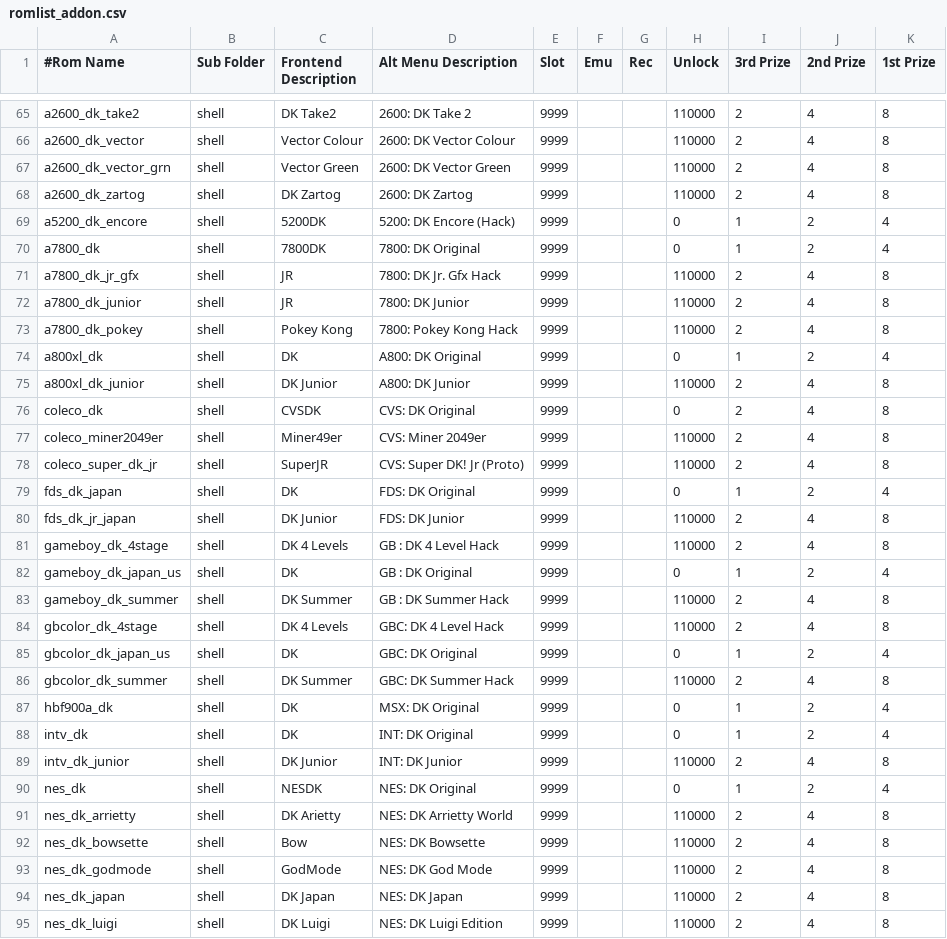
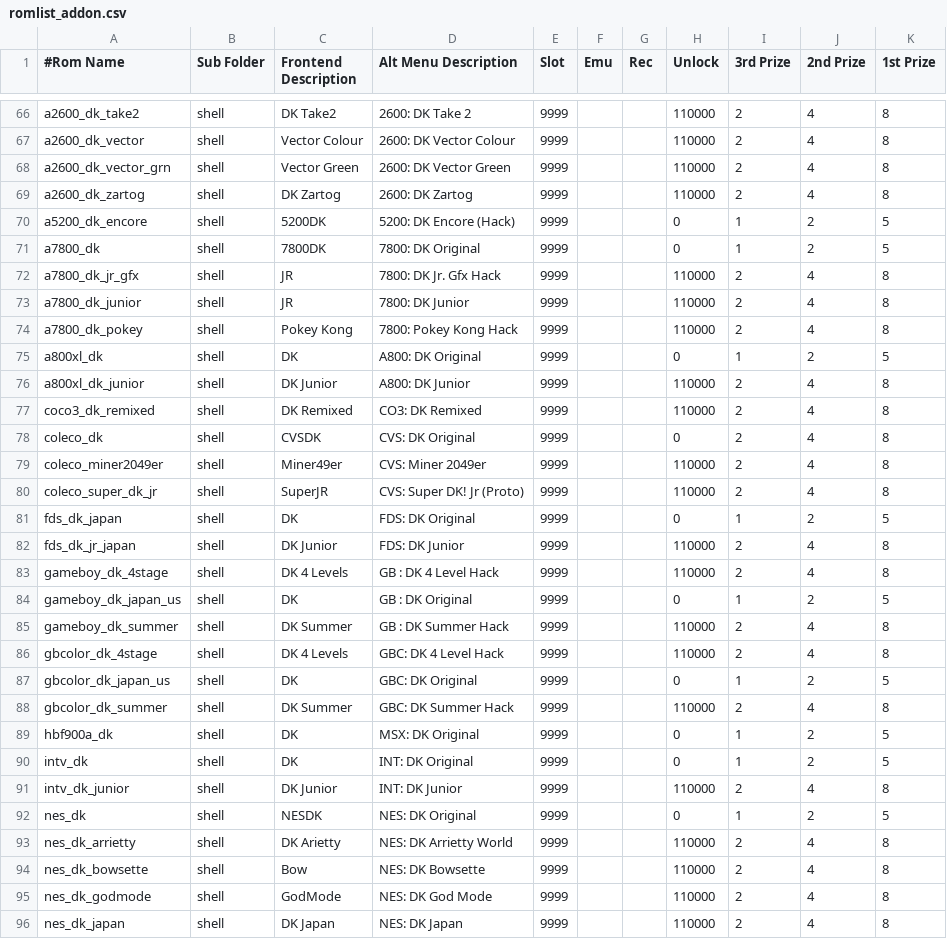
Before and after one commit to 10yard/dkafe, a CSV file: romlist_addon.csv, drawn as a sheet; only a part is shown, gaps mark what is left out; the shorter side is filled out with more unchanged rows; the diff covers the shown part only.

Commit message:
Work on adding COCO3 support to addon

```diff
--- a/romlist_addon.csv
+++ b/romlist_addon.csv
@@ -68,4 +69,4 @@ a2600_dk_vector_grn,shell,Vector Green,2600: DK Vector Green,9999,,,110000,2,4,8
 a2600_dk_zartog,shell,DK Zartog,2600: DK Zartog,9999,,,110000,2,4,8
-a5200_dk_encore,shell,5200DK,5200: DK Encore (Hack),9999,,,0,1,2,4
-a7800_dk,shell,7800DK,7800: DK Original,9999,,,0,1,2,4
+a5200_dk_encore,shell,5200DK,5200: DK Encore (Hack),9999,,,0,1,2,5
+a7800_dk,shell,7800DK,7800: DK Original,9999,,,0,1,2,5
 a7800_dk_jr_gfx,shell,JR,7800: DK Jr. Gfx Hack,9999,,,110000,2,4,8
@@ -73,4 +74,5 @@ a7800_dk_junior,shell,JR,7800: DK Junior,9999,,,110000,2,4,8
 a7800_dk_pokey,shell,Pokey Kong,7800: Pokey Kong Hack,9999,,,110000,2,4,8
-a800xl_dk,shell,DK,A800: DK Original,9999,,,0,1,2,4
+a800xl_dk,shell,DK,A800: DK Original,9999,,,0,1,2,5
 a800xl_dk_junior,shell,DK Junior,A800: DK Junior,9999,,,110000,2,4,8
+coco3_dk_remixed,shell,DK Remixed,CO3: DK Remixed,9999,,,110000,2,4,8
 coleco_dk,shell,CVSDK,CVS: DK Original,9999,,,0,2,4,8
@@ -78,14 +80,14 @@ coleco_miner2049er,shell,Miner49er,CVS: Miner 2049er,9999,,,110000,2,4,8
 coleco_super_dk_jr,shell,SuperJR,CVS: Super DK! Jr (Proto),9999,,,110000,2,4,8
-fds_dk_japan,shell,DK,FDS: DK Original,9999,,,0,1,2,4
+fds_dk_japan,shell,DK,FDS: DK Original,9999,,,0,1,2,5
 fds_dk_jr_japan,shell,DK Junior,FDS: DK Junior,9999,,,110000,2,4,8
 gameboy_dk_4stage,shell,DK 4 Levels,GB : DK 4 Level Hack,9999,,,110000,2,4,8
-gameboy_dk_japan_us,shell,DK,GB : DK Original,9999,,,0,1,2,4
+gameboy_dk_japan_us,shell,DK,GB : DK Original,9999,,,0,1,2,5
 gameboy_dk_summer,shell,DK Summer,GB : DK Summer Hack,9999,,,110000,2,4,8
 gbcolor_dk_4stage,shell,DK 4 Levels,GBC: DK 4 Level Hack,9999,,,110000,2,4,8
-gbcolor_dk_japan_us,shell,DK,GBC: DK Original,9999,,,0,1,2,4
+gbcolor_dk_japan_us,shell,DK,GBC: DK Original,9999,,,0,1,2,5
 gbcolor_dk_summer,shell,DK Summer,GBC: DK Summer Hack,9999,,,110000,2,4,8
-hbf900a_dk,shell,DK,MSX: DK Original,9999,,,0,1,2,4
-intv_dk,shell,DK,INT: DK Original,9999,,,0,1,2,4
+hbf900a_dk,shell,DK,MSX: DK Original,9999,,,0,1,2,5
+intv_dk,shell,DK,INT: DK Original,9999,,,0,1,2,5
 intv_dk_junior,shell,DK Junior,INT: DK Junior,9999,,,110000,2,4,8
-nes_dk,shell,NESDK,NES: DK Original,9999,,,0,1,2,4
+nes_dk,shell,NESDK,NES: DK Original,9999,,,0,1,2,5
 nes_dk_arrietty,shell,DK Arietty,NES: DK Arrietty World,9999,,,110000,2,4,8
```
Also changed, not shown: 5 added rows, 2 removed rows and 15 edited cells elsewhere in this file, 18 other files.
